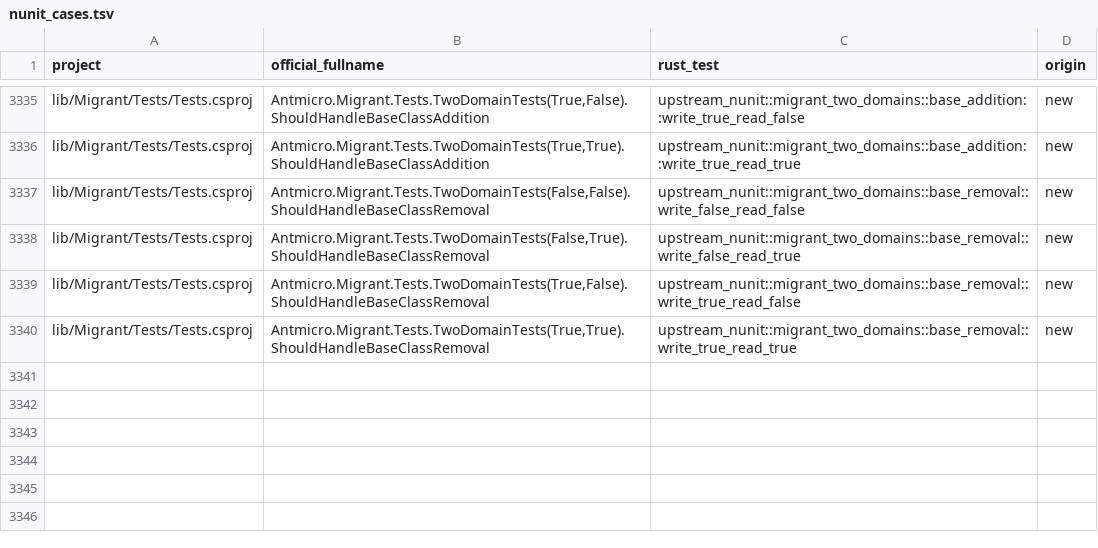
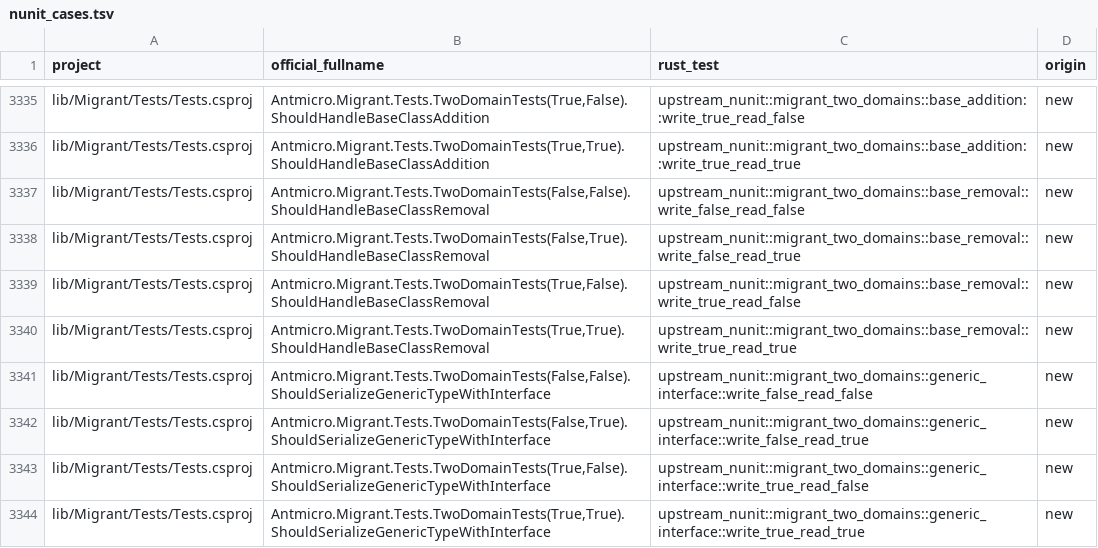
Before and after one commit to Koukyosyumei/penv, a TSV file: scripts/upstream/nunit_cases.tsv, drawn as a sheet; only a part is shown, gaps mark what is left out; the diff names each change by its address in the sheet, - before the commit and + after, or states it on an @@ line.

Commit message:
Port four Migrant NUnit closed interface type cases

```diff
--- a/scripts/upstream/nunit_cases.tsv
+++ b/scripts/upstream/nunit_cases.tsv
+row 3341: lib/Migrant/Tests/Tests.csproj | Antmicro.Migrant.Tests.TwoDomainTests(False,False).ShouldSerializeGenericTypeWithInterface | upstream_nunit::migrant_two_domains::generic_interface::write_false_read_false | new
+row 3342: lib/Migrant/Tests/Tests.csproj | Antmicro.Migrant.Tests.TwoDomainTests(False,True).ShouldSerializeGenericTypeWithInterface | upstream_nunit::migrant_two_domains::generic_interface::write_false_read_true | new
+row 3343: lib/Migrant/Tests/Tests.csproj | Antmicro.Migrant.Tests.TwoDomainTests(True,False).ShouldSerializeGenericTypeWithInterface | upstream_nunit::migrant_two_domains::generic_interface::write_true_read_false | new
+row 3344: lib/Migrant/Tests/Tests.csproj | Antmicro.Migrant.Tests.TwoDomainTests(True,True).ShouldSerializeGenericTypeWithInterface | upstream_nunit::migrant_two_domains::generic_interface::write_true_read_true | new
```
Also changed, not shown: docs/nunit-evidence/port-progress.tsv, 4 other files.
